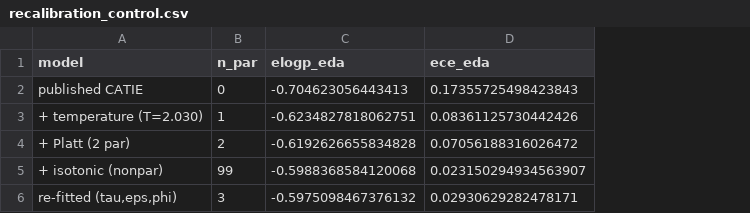
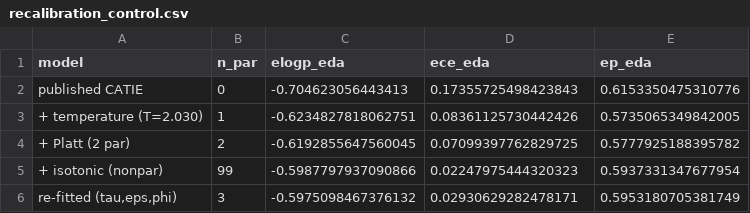
Before and after one commit to ShirHolzman/Amirim-Research, a CSV file: my_code/catie_calibration/03_parameter_fitting/figures/recalibration_control.csv, drawn as a sheet; the diff names each change by its address in the sheet, - before the commit and + after, or states it on an @@ line.

```diff
--- a/my_code/catie_calibration/03_parameter_fitting/figures/recalibration_control.csv
+++ b/my_code/catie_calibration/03_parameter_fitting/figures/recalibration_control.csv
+column E (ep_eda), rows 2-6: 0.6153350475310776 | 0.5735065349842005 | 0.5777925188395782 | 0.5937331347677954 | 0.5953180705381749
-C4 (elogp_eda): -0.6192626655834828
+C4 (elogp_eda): -0.6192855647560045
-D4 (ece_eda): 0.07056188316026472
+D4 (ece_eda): 0.07099397762829725
-C5 (elogp_eda): -0.5988368584120068
+C5 (elogp_eda): -0.5987797937090866
-D5 (ece_eda): 0.023150294934563907
+D5 (ece_eda): 0.02247975444320323
```
Also changed, not shown: my_code/catie_calibration/03_parameter_fitting/figures/model_ladder.csv, my_code/catie_calibration/03_parameter_fitting/figures/per_schedule_fits.csv, 13 other files.
